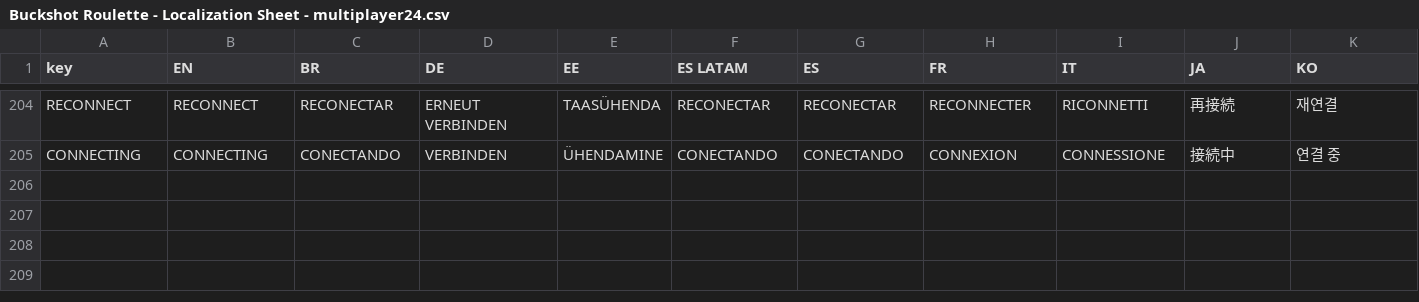
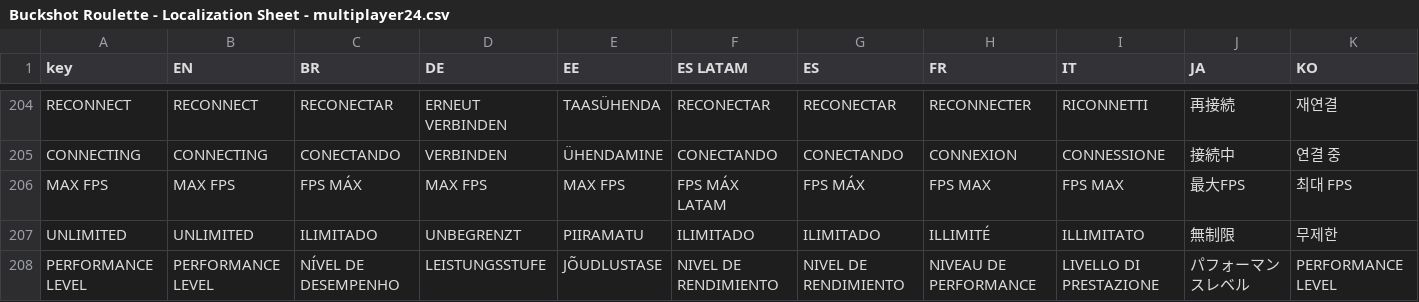
Before and after one commit to beartim/OpenBuckshotRoulette, a CSV file: multiplayer/mp_localization/Buckshot Roulette - Localization Sheet - multiplayer24.csv, drawn as a sheet; only a part is shown, gaps mark what is left out; rows hold the shown columns only; the diff names each change by its address in the sheet, - before the commit and + after, or states it on an @@ line.

```diff
--- a/multiplayer/mp_localization/Buckshot Roulette - Localization Sheet - multiplayer24.csv
+++ b/multiplayer/mp_localization/Buckshot Roulette - Localization Sheet - multiplayer24.csv
+row 206: MAX FPS | MAX FPS | FPS MÁX | MAX FPS | MAX FPS | FPS MÁX LATAM | FPS MÁX | FPS MAX | FPS MAX | 最大FPS | 최대 FPS
+row 207: UNLIMITED | UNLIMITED | ILIMITADO | UNBEGRENZT | PIIRAMATU | ILIMITADO | ILIMITADO | ILLIMITÉ | ILLIMITATO | 無制限 | 무제한
+row 208: PERFORMANCE LEVEL | PERFORMANCE LEVEL | NÍVEL DE DESEMPENHO | LEISTUNGSSTUFE | JÕUDLUSTASE | NIVEL DE RENDIMIENTO | NIVEL DE RENDIMIENTO | NIVEAU DE PERFORMANCE | LIVELLO DI PRESTAZIONE | パフォーマンスレベル | PERFORMANCE LEVEL
```
Also changed, not shown: 36 other files.
